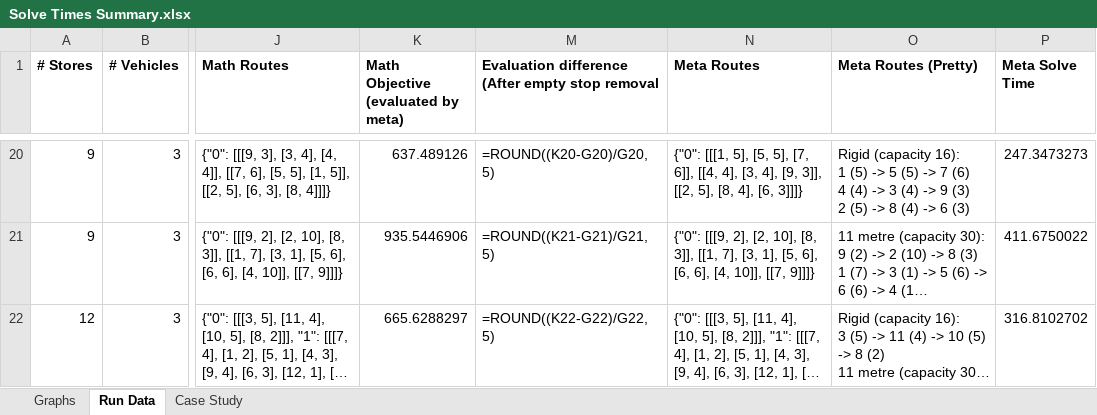
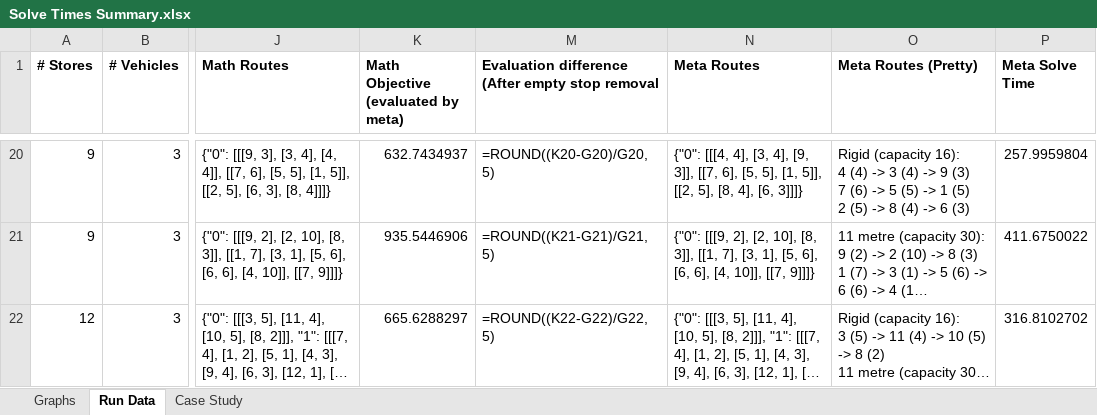
Before and after one commit to Greatmar2/VRP-Case-Study, an Excel workbook: vrp_case_study/Solve Times Summary.xlsx, sheet Run Data, drawn as a sheet; only a part is shown, gaps mark what is left out; long unchanged cells end in …; values as stored, in another font and other column widths than the file's, no borders; formulas without a stored value are shown as written; conditional formats not drawn; ↵ is a line break in a cell; the diff covers the shown part only; the diff names each change by its address in the sheet, - before the commit and + after, or states it on an @@ line.

```diff
--- a/vrp_case_study/Solve Times Summary.xlsx (sheet Run Data)
+++ b/vrp_case_study/Solve Times Summary.xlsx (sheet Run Data)
-K20: 637.489126
+K20: 632.7434937
-N20 (Meta Routes): {"0": [[[1, 5], [5, 5], [7, 6]], [[4, 4], [3, 4], [9, 3]], [[2, 5],…
+N20 (Meta Routes): {"0": [[[4, 4], [3, 4], [9, 3]], [[7, 6], [5, 5], [1, 5]], [[2, 5],…
-O20 (Meta Routes (Pretty)): …(capacity 16): ↵ 1 (5) -> 5 (5) -> 7 (6) ↵ 4 (4) -> 3 (4) -> 9 (3) ↵ 2 (5)…
+O20 (Meta Routes (Pretty)): …(capacity 16): ↵ 4 (4) -> 3 (4) -> 9 (3) ↵ 7 (6) -> 5 (5) -> 1 (5) ↵ 2 (5)…
-P20 (Meta Solve Time): 247.3473273
+P20 (Meta Solve Time): 257.9959804
```
Also changed, not shown: 91 edited cells elsewhere in this sheet, charts or pictures, 1 other file.
